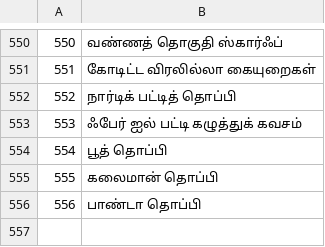
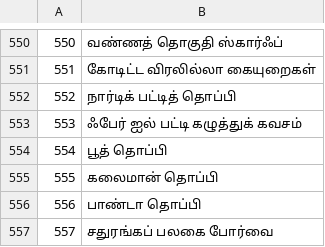
Before and after one commit to jackwallner/knit, a TSV file: scripts/l10n/ta.tsv, drawn as a sheet; only a part is shown, gaps mark what is left out.

```diff
--- a/scripts/l10n/ta.tsv
+++ b/scripts/l10n/ta.tsv
@@ -556 +556,2 @@
 556	பாண்டா தொப்பி
+557	சதுரங்கப் பலகை போர்வை
```
Also changed, not shown: scripts/l10n/kn.tsv, scripts/l10n/ml.tsv, 52 other files.
